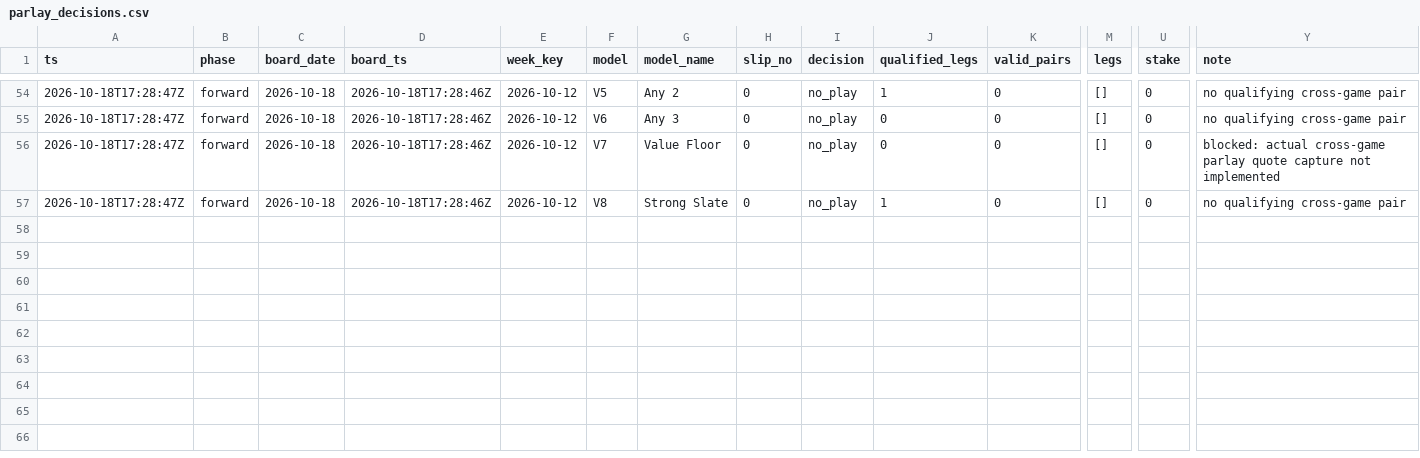
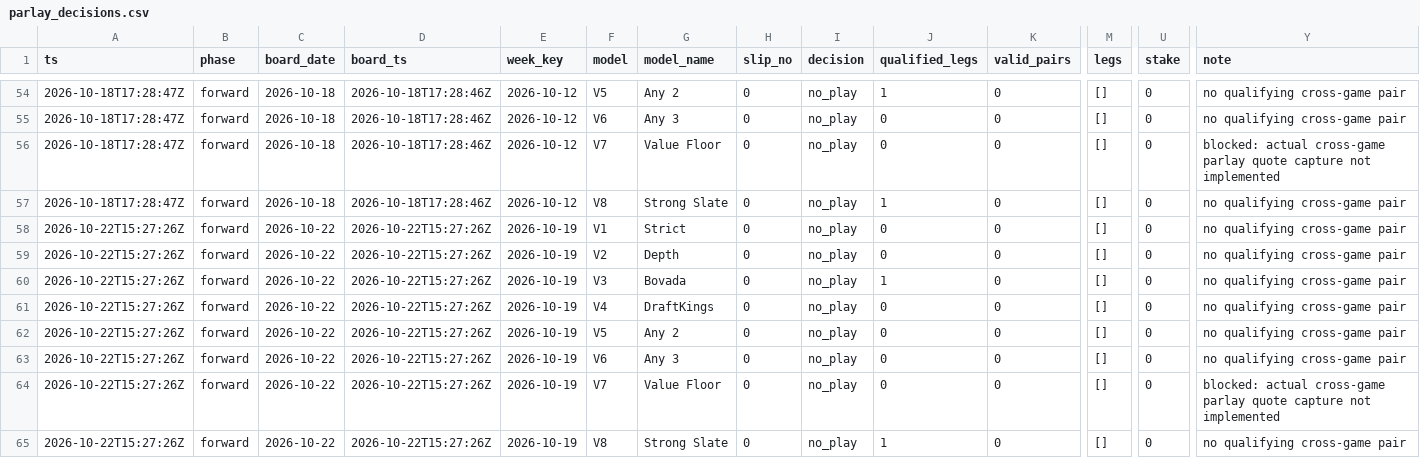
Before and after one commit to zilverest/prop-lab, a CSV file: data/parlay_decisions.csv, drawn as a sheet; only a part is shown, gaps mark what is left out; rows hold the shown columns only; the diff names each change by its address in the sheet, - before the commit and + after, or states it on an @@ line.

```diff
--- a/data/parlay_decisions.csv
+++ b/data/parlay_decisions.csv
+row 58: 2026-10-22T15:27:26Z | forward | 2026-10-22 | 2026-10-22T15:27:26Z | 2026-10-19 | V1 | Strict | 0 | no_play | 0 | 0 | [] | 0 | no qualifying cross-game pair
+row 59: 2026-10-22T15:27:26Z | forward | 2026-10-22 | 2026-10-22T15:27:26Z | 2026-10-19 | V2 | Depth | 0 | no_play | 0 | 0 | [] | 0 | no qualifying cross-game pair
+row 60: 2026-10-22T15:27:26Z | forward | 2026-10-22 | 2026-10-22T15:27:26Z | 2026-10-19 | V3 | Bovada | 0 | no_play | 1 | 0 | [] | 0 | no qualifying cross-game pair
+row 61: 2026-10-22T15:27:26Z | forward | 2026-10-22 | 2026-10-22T15:27:26Z | 2026-10-19 | V4 | DraftKings | 0 | no_play | 0 | 0 | [] | 0 | no qualifying cross-game pair
+row 62: 2026-10-22T15:27:26Z | forward | 2026-10-22 | 2026-10-22T15:27:26Z | 2026-10-19 | V5 | Any 2 | 0 | no_play | 0 | 0 | [] | 0 | no qualifying cross-game pair
+row 63: 2026-10-22T15:27:26Z | forward | 2026-10-22 | 2026-10-22T15:27:26Z | 2026-10-19 | V6 | Any 3 | 0 | no_play | 0 | 0 | [] | 0 | no qualifying cross-game pair
+row 64: 2026-10-22T15:27:26Z | forward | 2026-10-22 | 2026-10-22T15:27:26Z | 2026-10-19 | V7 | Value Floor | 0 | no_play | 0 | 0 | [] | 0 | blocked: actual cross-game parlay quote capture not implemented
+row 65: 2026-10-22T15:27:26Z | forward | 2026-10-22 | 2026-10-22T15:27:26Z | 2026-10-19 | V8 | Strong Slate | 0 | no_play | 1 | 0 | [] | 0 | no qualifying cross-game pair
```
Also changed, not shown: data/pipeline_health.csv, data/sgp_quote_snapshots.csv, 3 other files.
